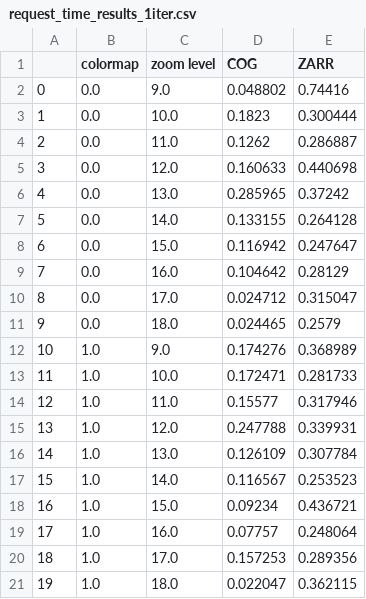
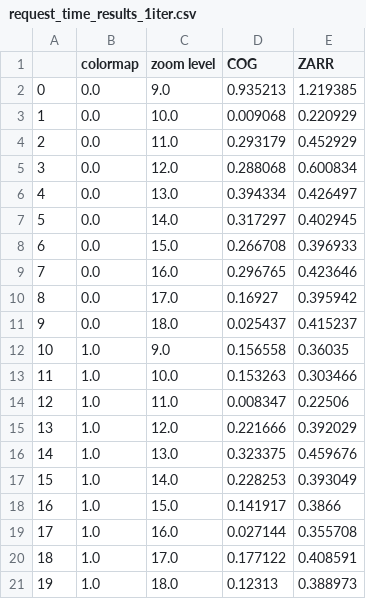
Before and after one commit to mdominguezd/s11_cats_report.github.io, a CSV file: sections/request_time_results_1iter.csv, drawn as a sheet.

```diff
--- a/sections/request_time_results_1iter.csv
+++ b/sections/request_time_results_1iter.csv
@@ -1,21 +1,21 @@
 ,colormap,zoom level,COG,ZARR
-0,0.0,9.0,0.048802,0.74416
-1,0.0,10.0,0.1823,0.300444
-2,0.0,11.0,0.1262,0.286887
-3,0.0,12.0,0.160633,0.440698
-4,0.0,13.0,0.285965,0.37242
-5,0.0,14.0,0.133155,0.264128
-6,0.0,15.0,0.116942,0.247647
-7,0.0,16.0,0.104642,0.28129
-8,0.0,17.0,0.024712,0.315047
-9,0.0,18.0,0.024465,0.2579
-10,1.0,9.0,0.174276,0.368989
-11,1.0,10.0,0.172471,0.281733
-12,1.0,11.0,0.15577,0.317946
-13,1.0,12.0,0.247788,0.339931
-14,1.0,13.0,0.126109,0.307784
-15,1.0,14.0,0.116567,0.253523
-16,1.0,15.0,0.09234,0.436721
-17,1.0,16.0,0.07757,0.248064
-18,1.0,17.0,0.157253,0.289356
-19,1.0,18.0,0.022047,0.362115
+0,0.0,9.0,0.935213,1.219385
+1,0.0,10.0,0.009068,0.220929
+2,0.0,11.0,0.293179,0.452929
+3,0.0,12.0,0.288068,0.600834
+4,0.0,13.0,0.394334,0.426497
+5,0.0,14.0,0.317297,0.402945
+6,0.0,15.0,0.266708,0.396933
+7,0.0,16.0,0.296765,0.423646
+8,0.0,17.0,0.16927,0.395942
+9,0.0,18.0,0.025437,0.415237
+10,1.0,9.0,0.156558,0.36035
+11,1.0,10.0,0.153263,0.303466
+12,1.0,11.0,0.008347,0.22506
+13,1.0,12.0,0.221666,0.392029
+14,1.0,13.0,0.323375,0.459676
+15,1.0,14.0,0.228253,0.393049
+16,1.0,15.0,0.141917,0.3866
+17,1.0,16.0,0.027144,0.355708
+18,1.0,17.0,0.177122,0.408591
+19,1.0,18.0,0.12313,0.388973
```
Also changed, not shown: sections/request_time_results_10iter.csv, 5 other files.
